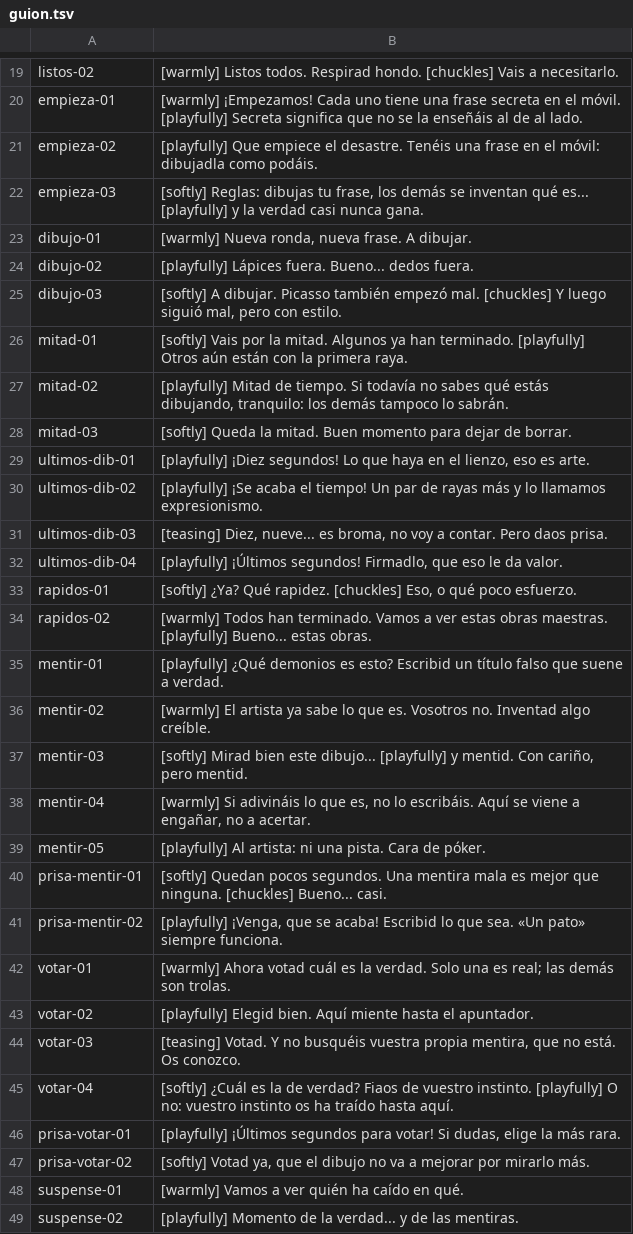
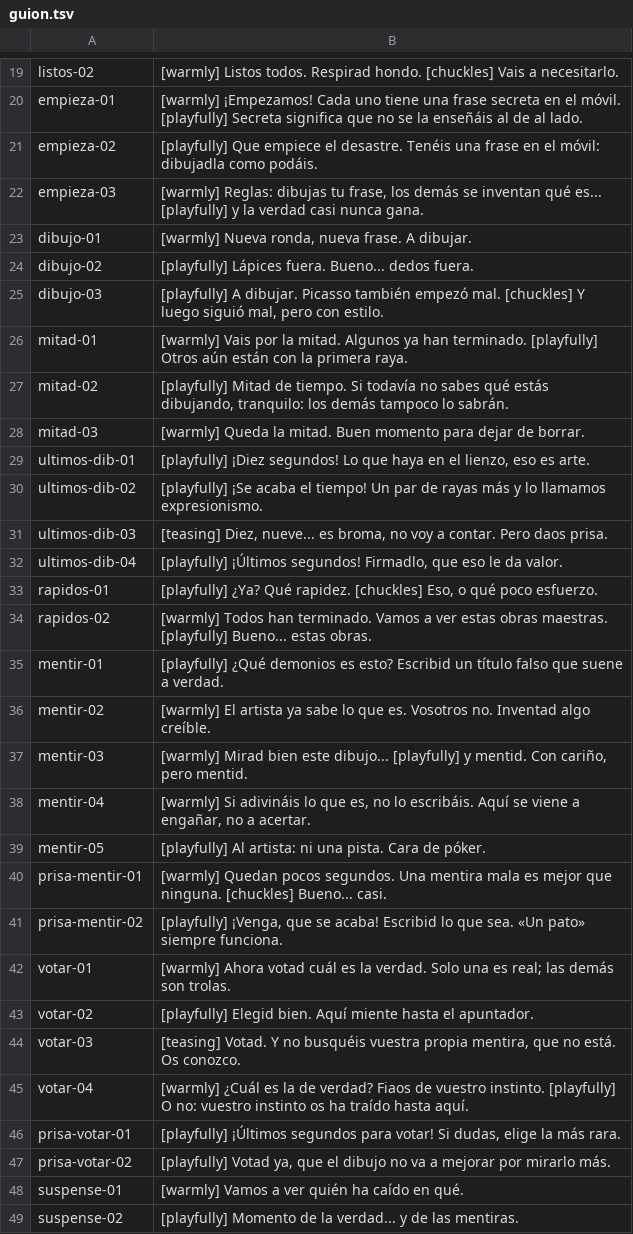
Before and after one commit to dalcrin-wq/Pintafarolas, a TSV file: audio/voz/guion.tsv, drawn as a sheet; only a part is shown, gaps mark what is left out; the diff covers the shown part only.

```diff
--- a/audio/voz/guion.tsv
+++ b/audio/voz/guion.tsv
@@ -21,9 +21,9 @@ empieza-01	[warmly] ¡Empezamos! Cada uno tiene una frase secreta en el móvil.
 empieza-02	[playfully] Que empiece el desastre. Tenéis una frase en el móvil: dibujadla como podáis.
-empieza-03	[softly] Reglas: dibujas tu frase, los demás se inventan qué es... [playfully] y la verdad casi nunca gana.
+empieza-03	[warmly] Reglas: dibujas tu frase, los demás se inventan qué es... [playfully] y la verdad casi nunca gana.
 dibujo-01	[warmly] Nueva ronda, nueva frase. A dibujar.
 dibujo-02	[playfully] Lápices fuera. Bueno... dedos fuera.
-dibujo-03	[softly] A dibujar. Picasso también empezó mal. [chuckles] Y luego siguió mal, pero con estilo.
-mitad-01	[softly] Vais por la mitad. Algunos ya han terminado. [playfully] Otros aún están con la primera raya.
+dibujo-03	[playfully] A dibujar. Picasso también empezó mal. [chuckles] Y luego siguió mal, pero con estilo.
+mitad-01	[warmly] Vais por la mitad. Algunos ya han terminado. [playfully] Otros aún están con la primera raya.
 mitad-02	[playfully] Mitad de tiempo. Si todavía no sabes qué estás dibujando, tranquilo: los demás tampoco lo sabrán.
-mitad-03	[softly] Queda la mitad. Buen momento para dejar de borrar.
+mitad-03	[warmly] Queda la mitad. Buen momento para dejar de borrar.
 ultimos-dib-01	[playfully] ¡Diez segundos! Lo que haya en el lienzo, eso es arte.
@@ -32,3 +32,3 @@ ultimos-dib-03	[teasing] Diez, nueve... es broma, no voy a contar. Pero daos pri
 ultimos-dib-04	[playfully] ¡Últimos segundos! Firmadlo, que eso le da valor.
-rapidos-01	[softly] ¿Ya? Qué rapidez. [chuckles] Eso, o qué poco esfuerzo.
+rapidos-01	[playfully] ¿Ya? Qué rapidez. [chuckles] Eso, o qué poco esfuerzo.
 rapidos-02	[warmly] Todos han terminado. Vamos a ver estas obras maestras. [playfully] Bueno... estas obras.
@@ -36,6 +36,6 @@ mentir-01	[playfully] ¿Qué demonios es esto? Escribid un título falso que sue
 mentir-02	[warmly] El artista ya sabe lo que es. Vosotros no. Inventad algo creíble.
-mentir-03	[softly] Mirad bien este dibujo... [playfully] y mentid. Con cariño, pero mentid.
+mentir-03	[warmly] Mirad bien este dibujo... [playfully] y mentid. Con cariño, pero mentid.
 mentir-04	[warmly] Si adivináis lo que es, no lo escribáis. Aquí se viene a engañar, no a acertar.
 mentir-05	[playfully] Al artista: ni una pista. Cara de póker.
-prisa-mentir-01	[softly] Quedan pocos segundos. Una mentira mala es mejor que ninguna. [chuckles] Bueno... casi.
+prisa-mentir-01	[warmly] Quedan pocos segundos. Una mentira mala es mejor que ninguna. [chuckles] Bueno... casi.
 prisa-mentir-02	[playfully] ¡Venga, que se acaba! Escribid lo que sea. «Un pato» siempre funciona.
@@ -44,5 +44,5 @@ votar-02	[playfully] Elegid bien. Aquí miente hasta el apuntador.
 votar-03	[teasing] Votad. Y no busquéis vuestra propia mentira, que no está. Os conozco.
-votar-04	[softly] ¿Cuál es la de verdad? Fiaos de vuestro instinto. [playfully] O no: vuestro instinto os ha traído hasta aquí.
+votar-04	[warmly] ¿Cuál es la de verdad? Fiaos de vuestro instinto. [playfully] O no: vuestro instinto os ha traído hasta aquí.
 prisa-votar-01	[playfully] ¡Últimos segundos para votar! Si dudas, elige la más rara.
-prisa-votar-02	[softly] Votad ya, que el dibujo no va a mejorar por mirarlo más.
+prisa-votar-02	[playfully] Votad ya, que el dibujo no va a mejorar por mirarlo más.
 suspense-01	[warmly] Vamos a ver quién ha caído en qué.
```
Also changed, not shown: 15 edited cells elsewhere in this file, 24 other files.
